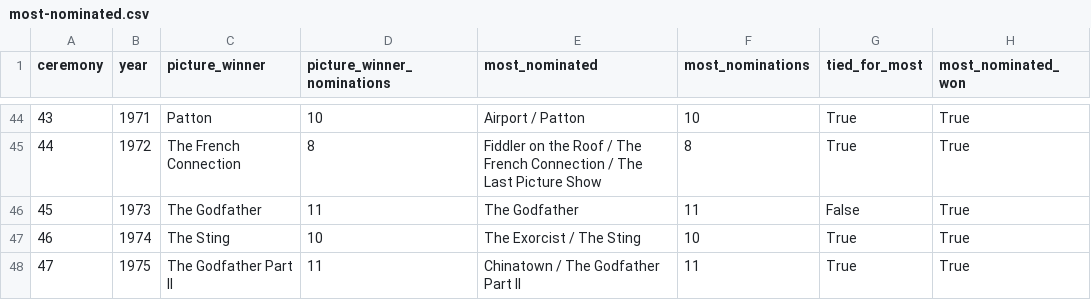
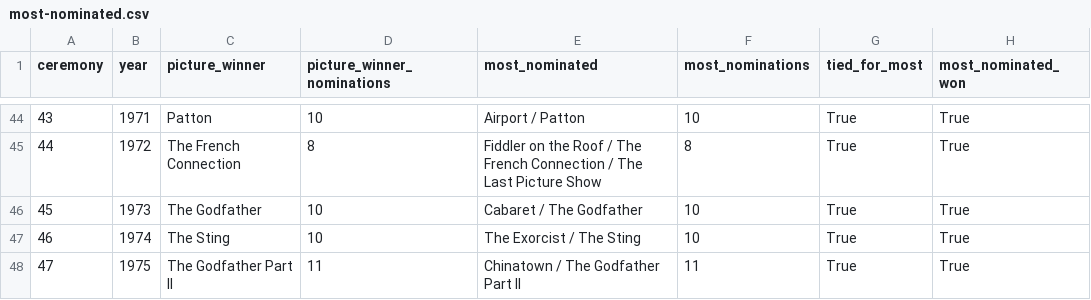
Before and after one commit to juliakm/awards-patterns, a CSV file: data/public/most-nominated.csv, drawn as a sheet; only a part is shown, gaps mark what is left out.

```diff
--- a/data/public/most-nominated.csv
+++ b/data/public/most-nominated.csv
@@ -45,3 +45,3 @@ ceremony,year,picture_winner,picture_winner_nominations,most_nominated,most_nomi
 44,1972,The French Connection,8,Fiddler on the Roof / The French Connection / The Last Picture Show,8,True,True
-45,1973,The Godfather,11,The Godfather,11,False,True
+45,1973,The Godfather,10,Cabaret / The Godfather,10,True,True
 46,1974,The Sting,10,The Exorcist / The Sting,10,True,True
```
Also changed, not shown: 4 other files.
